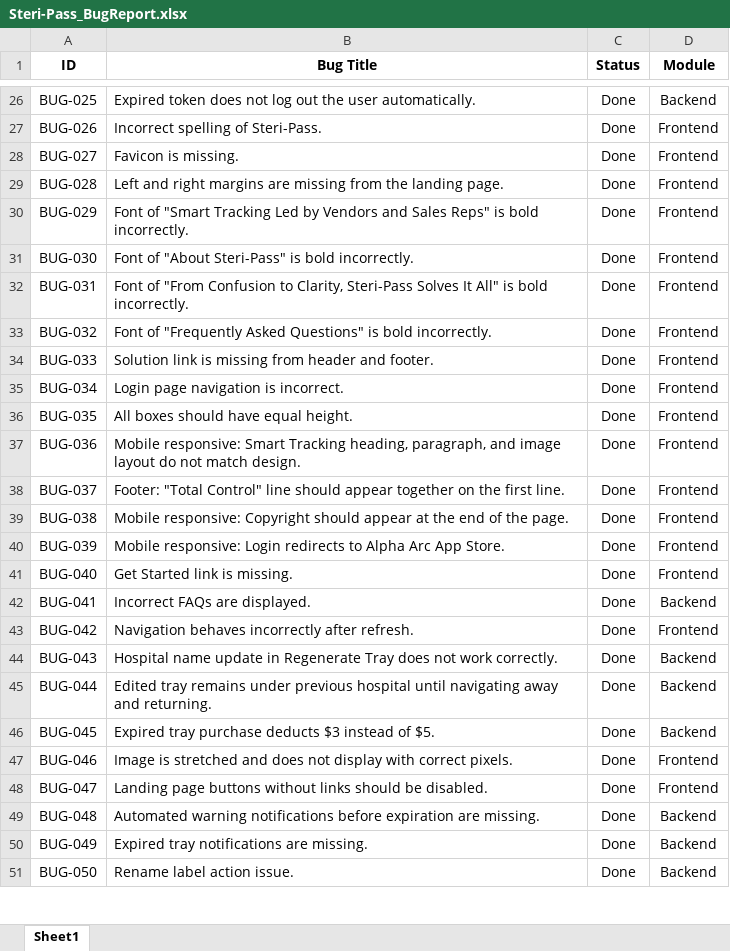
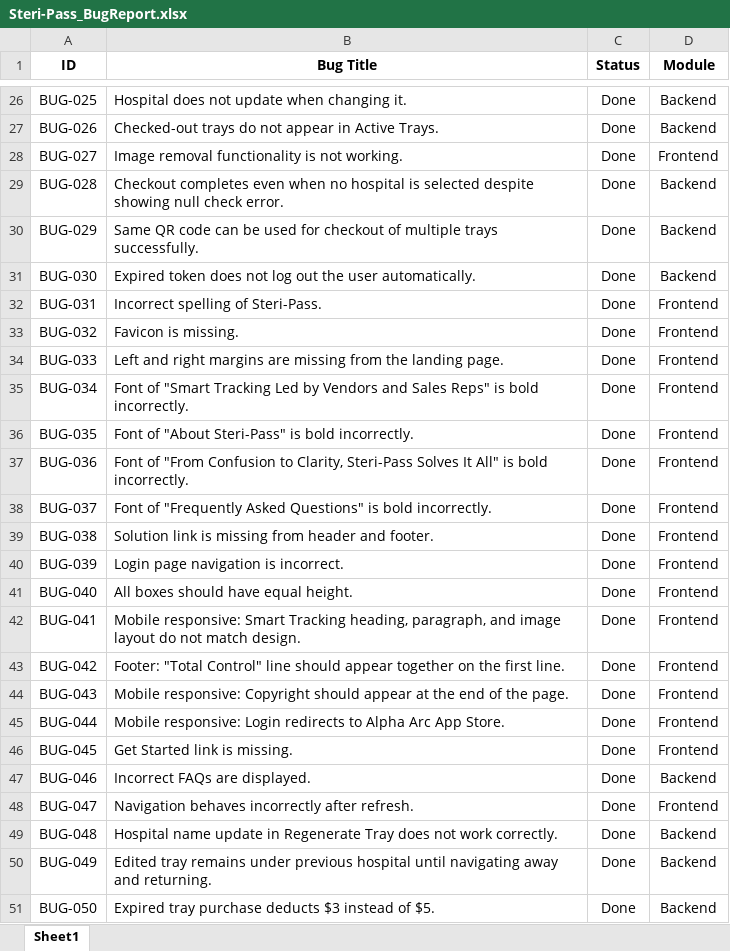
Before and after one commit to rahinanawab/Steri-Pass, an Excel workbook: Steri-Pass_BugReport.xlsx, sheet Sheet1, drawn as a sheet; only a part is shown, gaps mark what is left out; values as stored, in another font and other column widths than the file's, no borders; charts and pictures and table styles not drawn; the diff covers the shown part only; the diff names each change by its address in the sheet, - before the commit and + after, or states it on an @@ line.

```diff
--- a/Steri-Pass_BugReport.xlsx (sheet Sheet1)
+++ b/Steri-Pass_BugReport.xlsx (sheet Sheet1)
-B26 (Bug Title): Expired token does not log out the user automatically.
+B26 (Bug Title): Hospital does not update when changing it.
-B27 (Bug Title): Incorrect spelling of Steri-Pass.
+B27 (Bug Title): Checked-out trays do not appear in Active Trays.
-D27 (Module): Frontend
+D27 (Module): Backend
-B28 (Bug Title): Favicon is missing.
+B28 (Bug Title): Image removal functionality is not working.
-B29 (Bug Title): Left and right margins are missing from the landing page.
+B29 (Bug Title): Checkout completes even when no hospital is selected despite showing null check error.
-D29:D31 (Module): Frontend
+D29:D31 (Module): Backend
-B30 (Bug Title): Font of "Smart Tracking Led by Vendors and Sales Reps" is bold incorrectly.
+B30 (Bug Title): Same QR code can be used for checkout of multiple trays successfully.
-B31 (Bug Title): Font of "About Steri-Pass" is bold incorrectly.
+B31 (Bug Title): Expired token does not log out the user automatically.
-B32 (Bug Title): Font of "From Confusion to Clarity, Steri-Pass Solves It All" is bold incorrectly.
+B32 (Bug Title): Incorrect spelling of Steri-Pass.
-B33 (Bug Title): Font of "Frequently Asked Questions" is bold incorrectly.
+B33 (Bug Title): Favicon is missing.
-B34 (Bug Title): Solution link is missing from header and footer.
+B34 (Bug Title): Left and right margins are missing from the landing page.
-B35 (Bug Title): Login page navigation is incorrect.
+B35 (Bug Title): Font of "Smart Tracking Led by Vendors and Sales Reps" is bold incorrectly.
-B36 (Bug Title): All boxes should have equal height.
+B36 (Bug Title): Font of "About Steri-Pass" is bold incorrectly.
-B37 (Bug Title): Mobile responsive: Smart Tracking heading, paragraph, and image layout do not match design.
+B37 (Bug Title): Font of "From Confusion to Clarity, Steri-Pass Solves It All" is bold incorrectly.
-B38 (Bug Title): Footer: "Total Control" line should appear together on the first line.
+B38 (Bug Title): Font of "Frequently Asked Questions" is bold incorrectly.
-B39 (Bug Title): Mobile responsive: Copyright should appear at the end of the page.
+B39 (Bug Title): Solution link is missing from header and footer.
-B40 (Bug Title): Mobile responsive: Login redirects to Alpha Arc App Store.
+B40 (Bug Title): Login page navigation is incorrect.
-B41 (Bug Title): Get Started link is missing.
+B41 (Bug Title): All boxes should have equal height.
-B42 (Bug Title): Incorrect FAQs are displayed.
+B42 (Bug Title): Mobile responsive: Smart Tracking heading, paragraph, and image layout do not match design.
-D42 (Module): Backend
+D42 (Module): Frontend
-B43 (Bug Title): Navigation behaves incorrectly after refresh.
+B43 (Bug Title): Footer: "Total Control" line should appear together on the first line.
-B44 (Bug Title): Hospital name update in Regenerate Tray does not work correctly.
+B44 (Bug Title): Mobile responsive: Copyright should appear at the end of the page.
-D44:D46 (Module): Backend
+D44:D46 (Module): Frontend
-B45 (Bug Title): Edited tray remains under previous hospital until navigating away and returning.
+B45 (Bug Title): Mobile responsive: Login redirects to Alpha Arc App Store.
-B46 (Bug Title): Expired tray purchase deducts $3 instead of $5.
+B46 (Bug Title): Get Started link is missing.
-B47 (Bug Title): Image is stretched and does not display with correct pixels.
+B47 (Bug Title): Incorrect FAQs are displayed.
-D47 (Module): Frontend
+D47 (Module): Backend
-B48 (Bug Title): Landing page buttons without links should be disabled.
+B48 (Bug Title): Navigation behaves incorrectly after refresh.
-B49 (Bug Title): Automated warning notifications before expiration are missing.
+B49 (Bug Title): Hospital name update in Regenerate Tray does not work correctly.
-B50 (Bug Title): Expired tray notifications are missing.
+B50 (Bug Title): Edited tray remains under previous hospital until navigating away and returning.
-B51 (Bug Title): Rename label action issue.
+B51 (Bug Title): Expired tray purchase deducts $3 instead of $5.
```
Also changed, not shown: 5 added rows, 208 edited cells and cell formats elsewhere in this sheet, Steri-Pass_TestCaseReport.xlsx.
